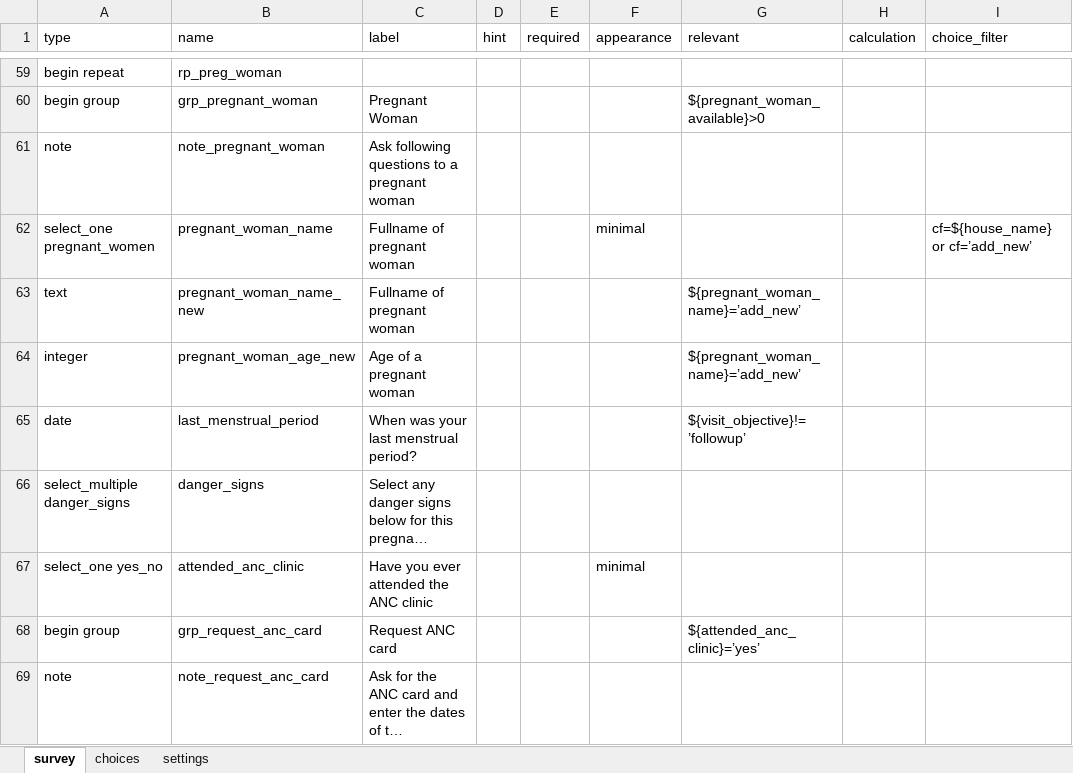
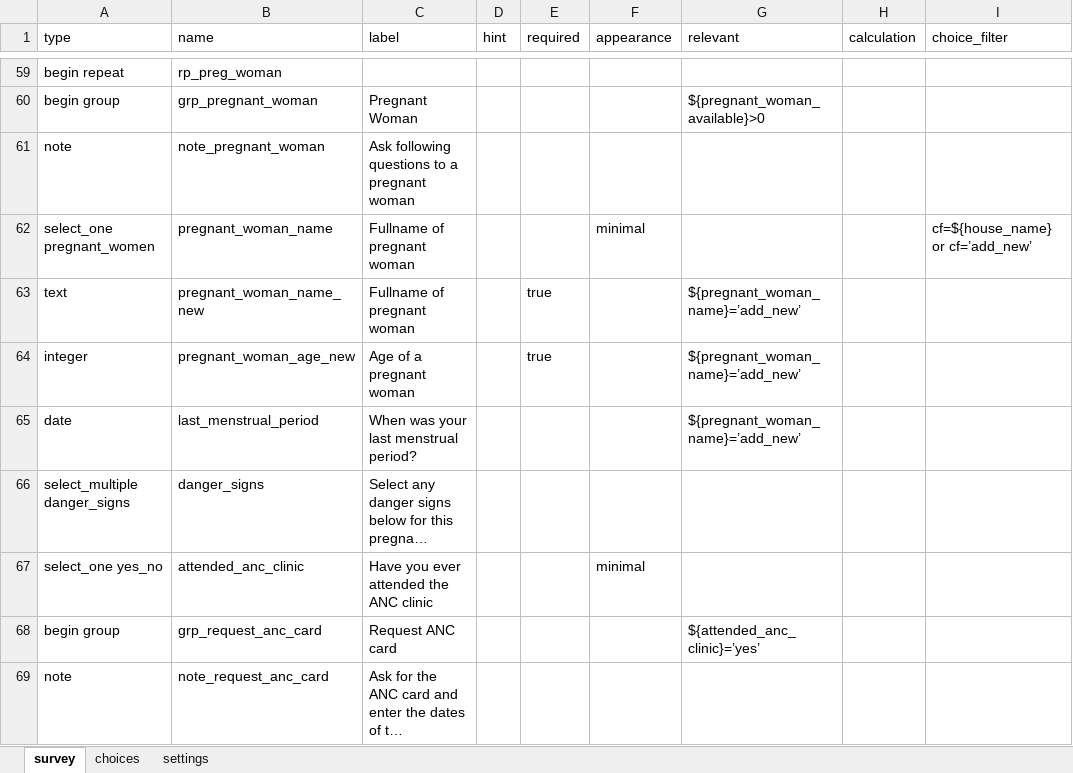
Before and after one commit to dlab-tz/chad, an Excel workbook: backend/xlsForms/household_visit.xlsx, sheet survey, drawn as a sheet; only a part is shown, gaps mark what is left out; long unchanged cells end in …; values as stored, in another font and other column widths than the file's, no borders; the diff names each change by its address in the sheet, - before the commit and + after, or states it on an @@ line.

Commit message:
saving pregnant women into mongo db

```diff
--- a/backend/xlsForms/household_visit.xlsx (sheet survey)
+++ b/backend/xlsForms/household_visit.xlsx (sheet survey)
-E63:E64 (required): (empty)
+E63:E64 (required): true
-G65 (relevant): ${visit_objective}!=’followup’
+G65 (relevant): ${pregnant_woman_name}=’add_new’
```
Also changed, not shown: 5 other files.
